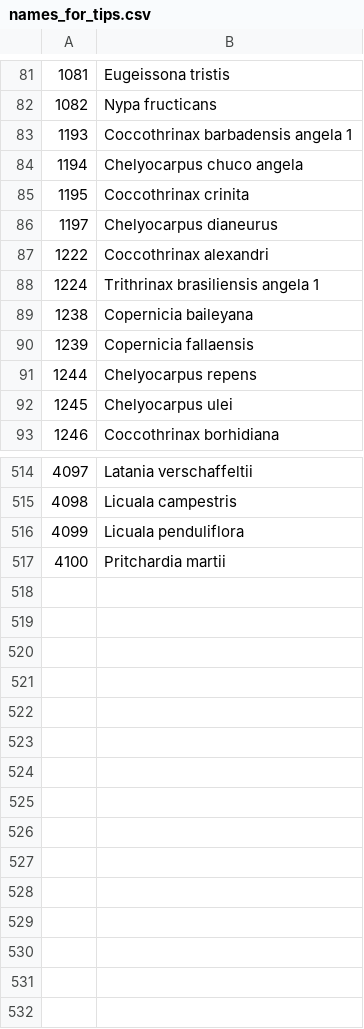
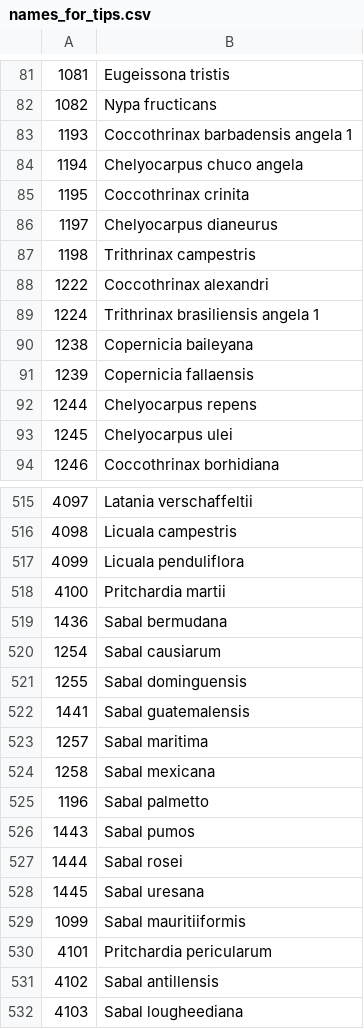
Before and after one commit to pebgroup/coryphoideae_species_tree, a CSV file: names_for_tips.csv, drawn as a sheet; only a part is shown, gaps mark what is left out.

```diff
--- a/names_for_tips.csv
+++ b/names_for_tips.csv
@@ -86,2 +86,3 @@
 1197,Chelyocarpus dianeurus
+1198,Trithrinax campestris
 1222,Coccothrinax alexandri
@@ -517 +518,15 @@
 4100,Pritchardia martii
+1436,Sabal bermudana
+1254,Sabal causiarum
+1255,Sabal dominguensis
+1441,Sabal guatemalensis
+1257,Sabal maritima
+1258,Sabal mexicana
+1196,Sabal palmetto
+1443,Sabal pumos
+1444,Sabal rosei
+1445,Sabal uresana
+1099,Sabal mauritiiformis
+4101,Pritchardia pericularum
+4102,Sabal antillensis
+4103,Sabal lougheediana
```
Also changed, not shown: names_1_data_1_rename_seqs.csv, 4 other files.
